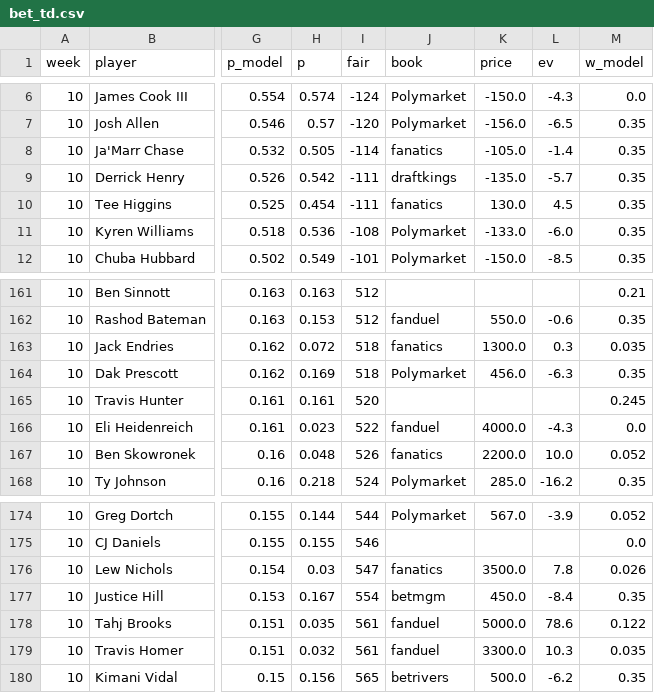
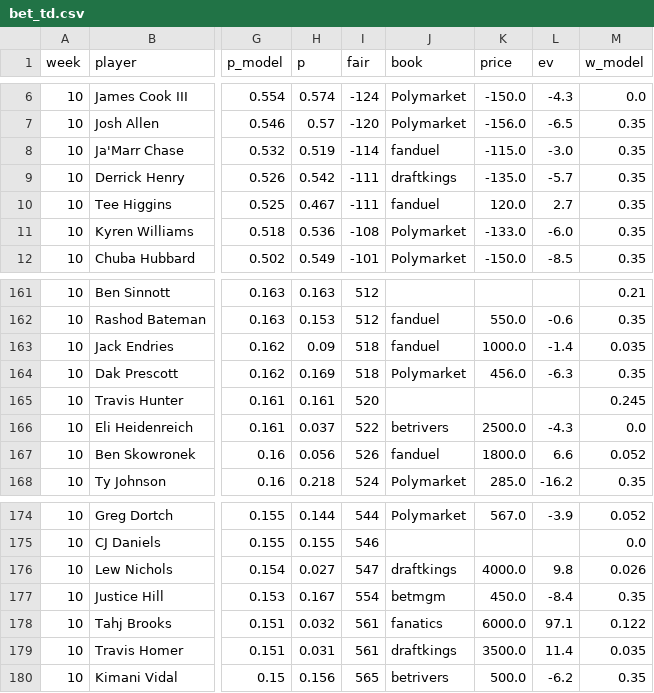
Before and after one commit to 3GO-47/rainman, a CSV file: data/processed/bet_td.csv, drawn as a sheet; only a part is shown, gaps mark what is left out; the diff covers the shown part only; the diff names each change by its address in the sheet, - before the commit and + after, or states it on an @@ line.

```diff
--- a/data/processed/bet_td.csv
+++ b/data/processed/bet_td.csv
-H8 (p): 0.505
+H8 (p): 0.519
-J8 (book): fanatics
+J8 (book): fanduel
-K8 (price): -105.0
+K8 (price): -115.0
-L8 (ev): -1.4
+L8 (ev): -3.0
-H10 (p): 0.454
+H10 (p): 0.467
-J10 (book): fanatics
+J10 (book): fanduel
-K10 (price): 130.0
+K10 (price): 120.0
-L10 (ev): 4.5
+L10 (ev): 2.7
-H163 (p): 0.072
+H163 (p): 0.09
-J163 (book): fanatics
+J163 (book): fanduel
-K163 (price): 1300.0
+K163 (price): 1000.0
-L163 (ev): 0.3
+L163 (ev): -1.4
-H166 (p): 0.023
+H166 (p): 0.037
-J166 (book): fanduel
+J166 (book): betrivers
-K166 (price): 4000.0
+K166 (price): 2500.0
-H167 (p): 0.048
+H167 (p): 0.056
-J167 (book): fanatics
+J167 (book): fanduel
-K167 (price): 2200.0
+K167 (price): 1800.0
-L167 (ev): 10.0
+L167 (ev): 6.6
-H176 (p): 0.03
+H176 (p): 0.027
-J176 (book): fanatics
+J176 (book): draftkings
-K176 (price): 3500.0
+K176 (price): 4000.0
-L176 (ev): 7.8
+L176 (ev): 9.8
-H178 (p): 0.035
+H178 (p): 0.032
-J178 (book): fanduel
+J178 (book): fanatics
-K178 (price): 5000.0
+K178 (price): 6000.0
-L178 (ev): 78.6
+L178 (ev): 97.1
-H179 (p): 0.032
+H179 (p): 0.031
-J179 (book): fanduel
+J179 (book): draftkings
-K179 (price): 3300.0
+K179 (price): 3500.0
-L179 (ev): 10.3
+L179 (ev): 11.4
```
Also changed, not shown: 60 edited cells elsewhere in this file, data/processed/arb_opps.csv, data/processed/injuries_current.csv, 48 other files.
